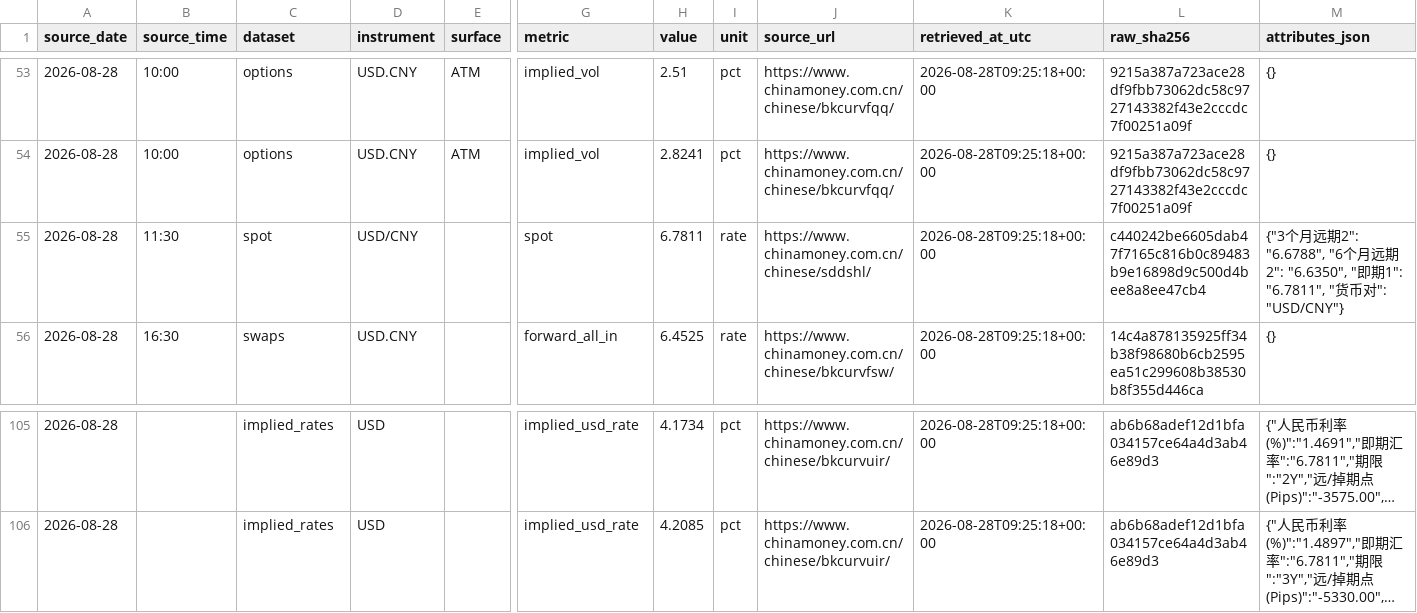
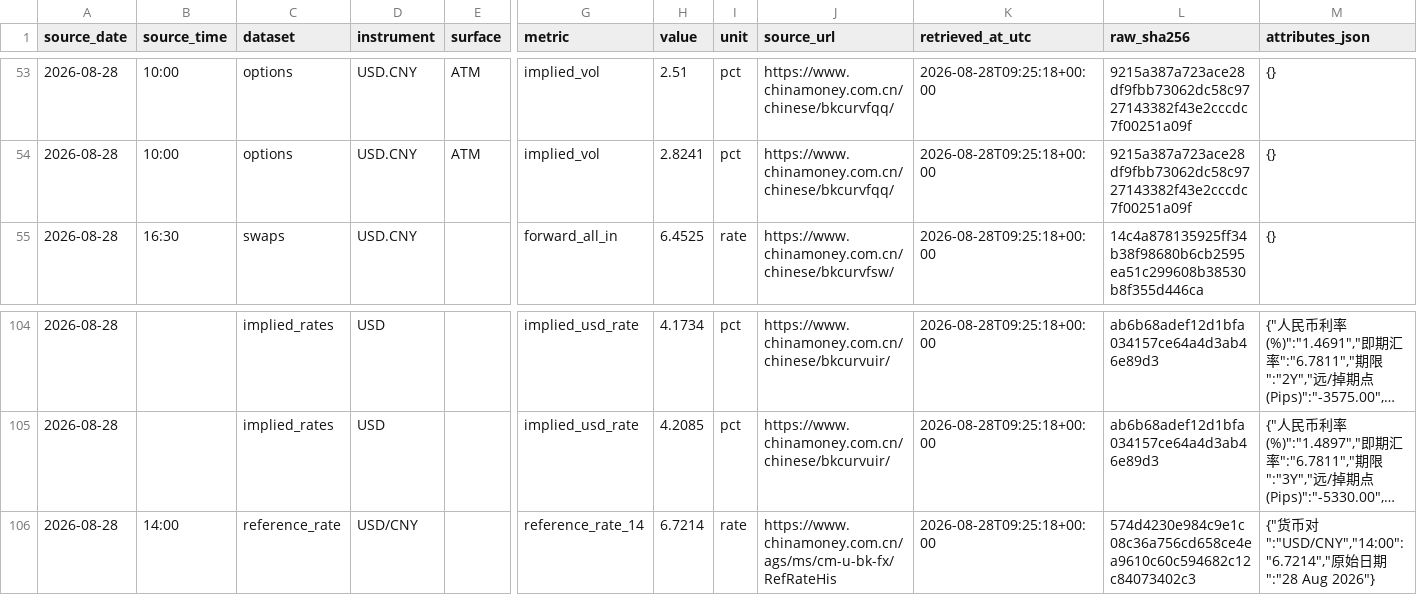
Before and after one commit to ttppdavy/chinamoney-fx-daily, a CSV file: data/observations.csv, drawn as a sheet; only a part is shown, gaps mark what is left out; long unchanged cells end in …; removed rows and columns are numbered as before the commit, all else as after; rows hold the shown columns only; the diff names each change by its address in the sheet, - before the commit and + after, or states it on an @@ line.

Commit message:
data: correct USD/CNY to 14:00 reference rate

```diff
--- a/data/observations.csv
+++ b/data/observations.csv
-row 55: 2026-08-28 | 11:30 | spot | USD/CNY |  | spot | 6.7811 | rate | https://www.chinamoney.com.cn/chinese/sddshl/ | 2026-08-28T09:25:18+00:00 | c440242be6605dab47f7165c816b0c89483b9e16898d9c500d4bee8a8ee47cb4 | {"3个月远期2": "6.6788", "6个月远期2": "6.6350", "即期1": "6.7811", "货币对": "USD/CNY"}
+row 106: 2026-08-28 | 14:00 | reference_rate | USD/CNY |  | reference_rate_14 | 6.7214 | rate | https://www.chinamoney.com.cn/ags/ms/cm-u-bk-fx/RefRateHis | 2026-08-28T09:25:18+00:00 | 574d4230e984c9e1c08c36a756cd658ce4ea9610c60c594682c12c84073402c3 | {"货币对":"USD/CNY","14:00":"6.7214","原始日期":"28 Aug 2026"}
```
